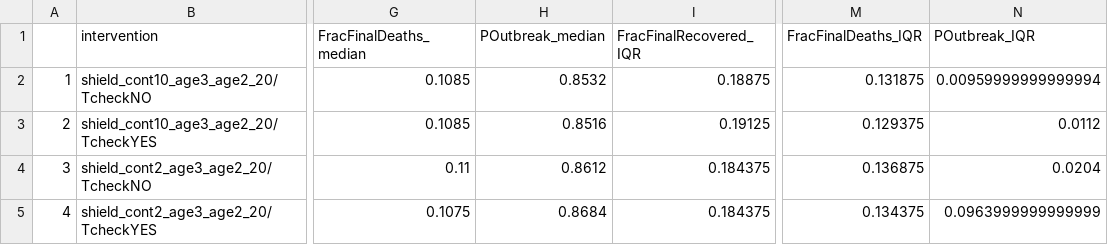
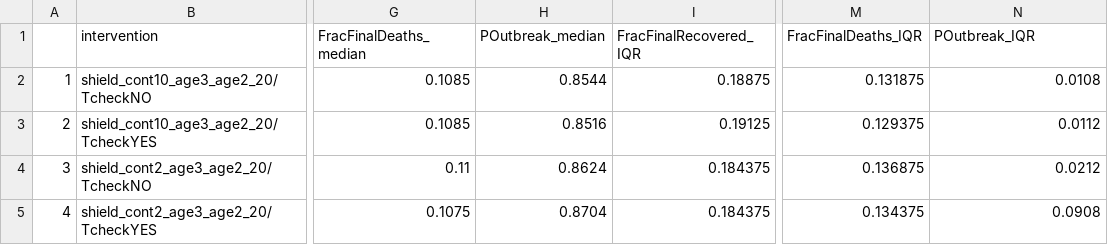
Before and after one commit to crowdfightcovid19/req-550-Syria, a CSV file: manuscripts/main/figures/newFig/tables/intervention_FigS7.csv, drawn as a sheet; only a part is shown, gaps mark what is left out; the diff names each change by its address in the sheet, - before the commit and + after, or states it on an @@ line.

```diff
--- a/manuscripts/main/figures/newFig/tables/intervention_FigS7.csv
+++ b/manuscripts/main/figures/newFig/tables/intervention_FigS7.csv
-H2 (POutbreak_median): 0.8532
+H2 (POutbreak_median): 0.8544
-N2 (POutbreak_IQR): 0.00959999999999994
+N2 (POutbreak_IQR): 0.0108
-H4 (POutbreak_median): 0.8612
+H4 (POutbreak_median): 0.8624
-N4 (POutbreak_IQR): 0.0204
+N4 (POutbreak_IQR): 0.0212
-H5 (POutbreak_median): 0.8684
+H5 (POutbreak_median): 0.8704
-N5 (POutbreak_IQR): 0.0963999999999999
+N5 (POutbreak_IQR): 0.0908
```
Also changed, not shown: manuscripts/main/figures/newFig/tables/Fate_FigS2.csv, manuscripts/main/figures/newFig/tables/contacts_FigS9.csv, 23 other files.
